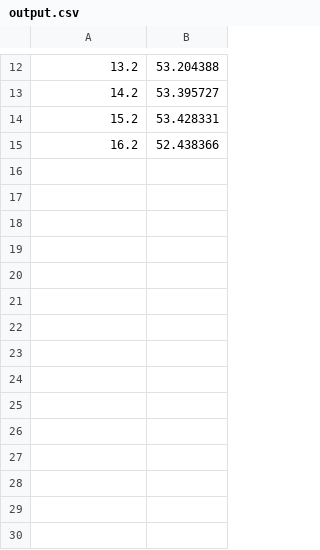
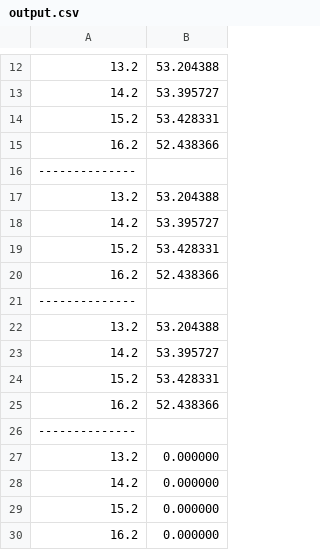
Before and after one commit to karanbirsandhu/nu-sense, a CSV file: data/output_data/output.csv, drawn as a sheet; only a part is shown, gaps mark what is left out; the diff names each change by its address in the sheet, - before the commit and + after, or states it on an @@ line.

```diff
--- a/data/output_data/output.csv
+++ b/data/output_data/output.csv
+row 16: --------------
+row 17: 13.2 | 53.204388
+row 18: 14.2 | 53.395727
+row 19: 15.2 | 53.428331
+row 20: 16.2 | 52.438366
+row 21: --------------
+row 22: 13.2 | 53.204388
+row 23: 14.2 | 53.395727
+row 24: 15.2 | 53.428331
+row 25: 16.2 | 52.438366
+row 26: --------------
+row 27: 13.2 | 0.000000
+row 28: 14.2 | 0.000000
+row 29: 15.2 | 0.000000
+row 30: 16.2 | 0.000000
```
Also changed, not shown: 8 other files.
